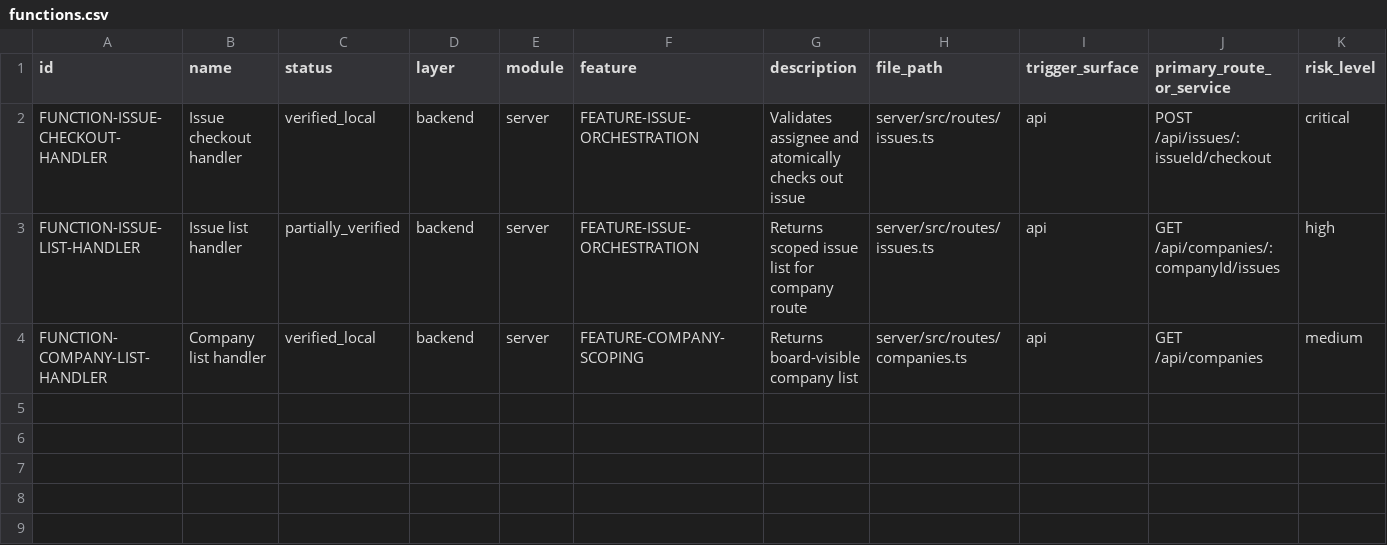
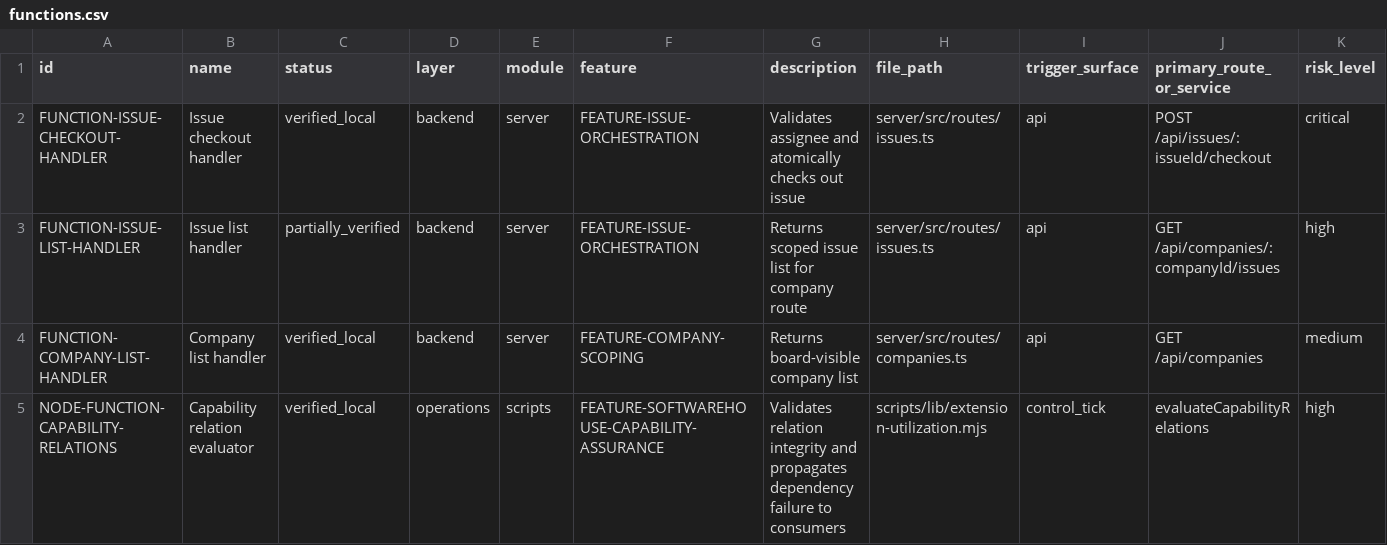
Before and after one commit to Wroblewski-Patryk/paperclip, a CSV file: docs/architecture/registry/functions.csv, drawn as a sheet; only a part is shown; rows hold the shown columns only; the diff names each change by its address in the sheet, - before the commit and + after, or states it on an @@ line.

```diff
--- a/docs/architecture/registry/functions.csv
+++ b/docs/architecture/registry/functions.csv
+row 5: NODE-FUNCTION-CAPABILITY-RELATIONS | Capability relation evaluator | verified_local | operations | scripts | FEATURE-SOFTWAREHOUSE-CAPABILITY-ASSURANCE | Validates relation integrity and propagates dependency failure to consumers | scripts/lib/extension-utilization.mjs | control_tick | evaluateCapabilityRelations | high
```
Also changed, not shown: docs/architecture/chains/chains.csv, docs/architecture/registry/nodes.csv, 51 other files.
